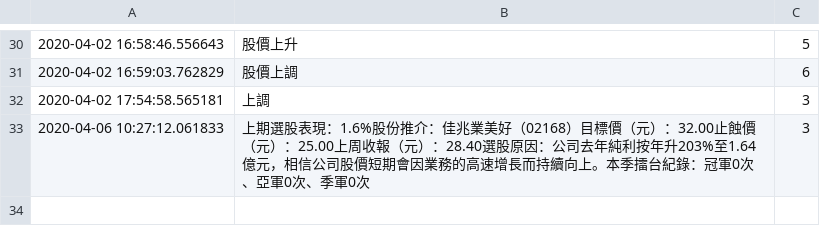
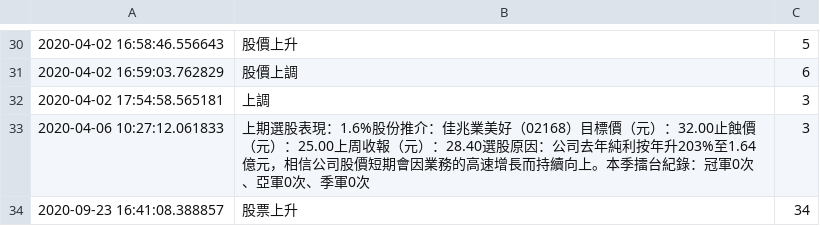
Before and after one commit to fmchan/Sentiment-Analysis, a CSV file: data/bullish_feedback_for_contents.csv, drawn as a sheet; only a part is shown, gaps mark what is left out.

```diff
--- a/data/bullish_feedback_for_contents.csv
+++ b/data/bullish_feedback_for_contents.csv
@@ -33 +33,2 @@
 2020-04-06 10:27:12.061833,上期選股表現：1.6%股份推介：佳兆業美好（02168）目標價（元）：32.00止蝕價（元）：25.00上周收報（元）：28.40選股原因：公司去年純利按年升203%至1.64億元，相信公司股價短期會因業務的高速增長而持續向上。本季擂台紀錄：冠軍0次、亞軍0次、季軍0次,3
+2020-09-23 16:41:08.388857,股票上升,34
```
Also changed, not shown: data/bullish_feedback_for_titles.csv, data/features_coef_title_LinearSVC.csv, 16 other files.
